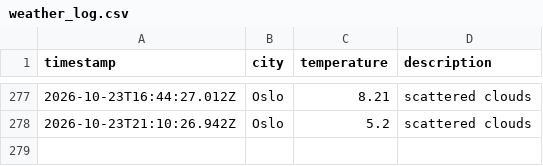
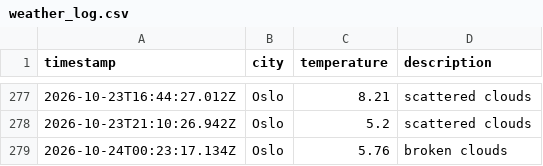
Before and after one commit to AshSensei13/weather-data-ops, a CSV file: data/weather_log.csv, drawn as a sheet; only a part is shown, gaps mark what is left out; the diff names each change by its address in the sheet, - before the commit and + after, or states it on an @@ line.

```diff
--- a/data/weather_log.csv
+++ b/data/weather_log.csv
+row 279: 2026-10-24T00:23:17.134Z | Oslo | 5.76 | broken clouds
```
Also changed, not shown: 1 other file.
